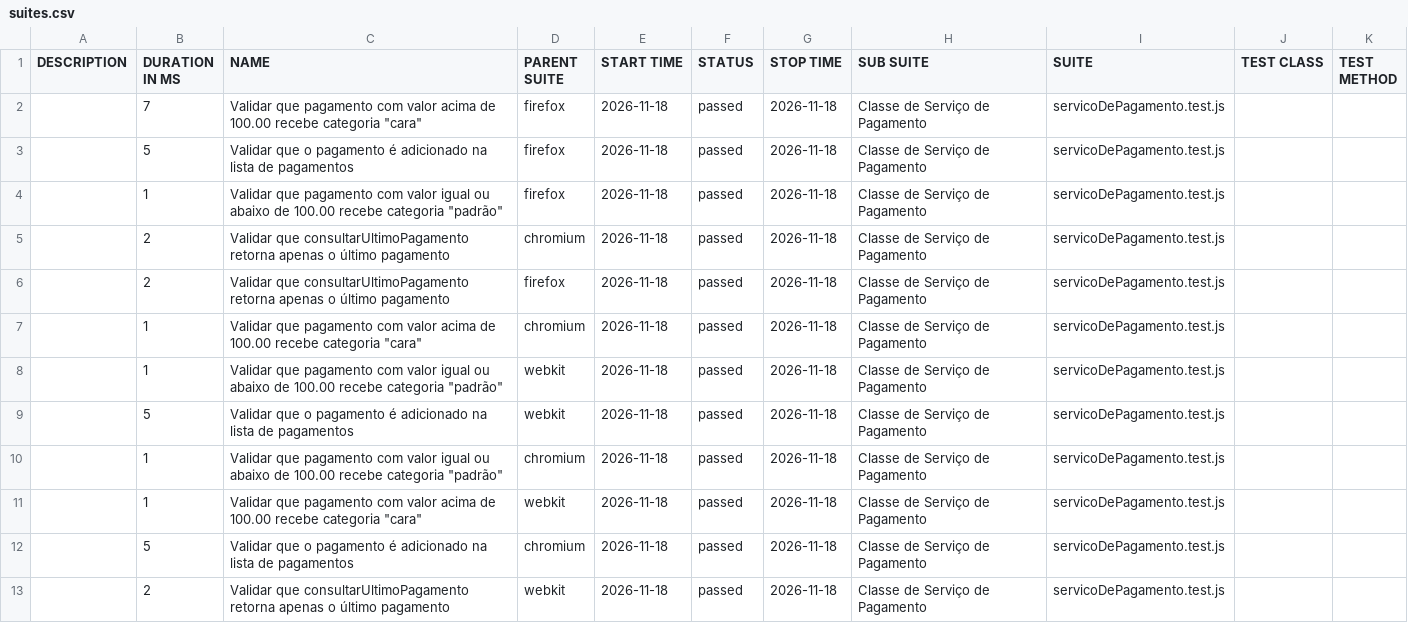
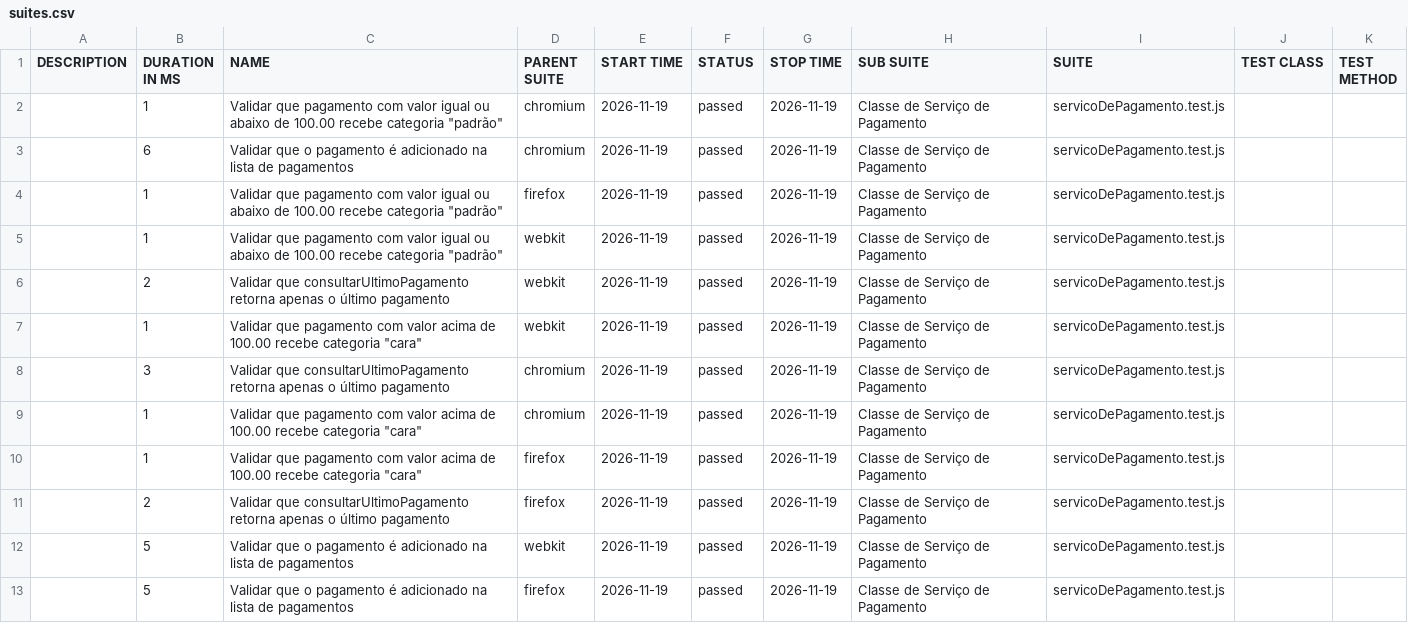
Before and after one commit to Pattyd08/trabalho-conclusao-ci, a CSV file: agendado/data/suites.csv, drawn as a sheet.

```diff
--- a/agendado/data/suites.csv
+++ b/agendado/data/suites.csv
@@ -1,13 +1,13 @@
 "DESCRIPTION","DURATION IN MS","NAME","PARENT SUITE","START TIME","STATUS","STOP TIME","SUB SUITE","SUITE","TEST CLASS","TEST METHOD"
-"","7","Validar que pagamento com valor acima de 100.00 recebe categoria ""cara""","firefox","2026-11-18","passed","2026-11-18","Classe de Serviço de Pagamento","servicoDePagamento.test.js","",""
-"","5","Validar que o pagamento é adicionado na lista de pagamentos","firefox","2026-11-18","passed","2026-11-18","Classe de Serviço de Pagamento","servicoDePagamento.test.js","",""
-"","1","Validar que pagamento com valor igual ou abaixo de 100.00 recebe categoria ""padrão""","firefox","2026-11-18","passed","2026-11-18","Classe de Serviço de Pagamento","servicoDePagamento.test.js","",""
-"","2","Validar que consultarUltimoPagamento retorna apenas o último pagamento","chromium","2026-11-18","passed","2026-11-18","Classe de Serviço de Pagamento","servicoDePagamento.test.js","",""
-"","2","Validar que consultarUltimoPagamento retorna apenas o último pagamento","firefox","2026-11-18","passed","2026-11-18","Classe de Serviço de Pagamento","servicoDePagamento.test.js","",""
-"","1","Validar que pagamento com valor acima de 100.00 recebe categoria ""cara""","chromium","2026-11-18","passed","2026-11-18","Classe de Serviço de Pagamento","servicoDePagamento.test.js","",""
-"","1","Validar que pagamento com valor igual ou abaixo de 100.00 recebe categoria ""padrão""","webkit","2026-11-18","passed","2026-11-18","Classe de Serviço de Pagamento","servicoDePagamento.test.js","",""
-"","5","Validar que o pagamento é adicionado na lista de pagamentos","webkit","2026-11-18","passed","2026-11-18","Classe de Serviço de Pagamento","servicoDePagamento.test.js","",""
-"","1","Validar que pagamento com valor igual ou abaixo de 100.00 recebe categoria ""padrão""","chromium","2026-11-18","passed","2026-11-18","Classe de Serviço de Pagamento","servicoDePagamento.test.js","",""
-"","1","Validar que pagamento com valor acima de 100.00 recebe categoria ""cara""","webkit","2026-11-18","passed","2026-11-18","Classe de Serviço de Pagamento","servicoDePagamento.test.js","",""
-"","5","Validar que o pagamento é adicionado na lista de pagamentos","chromium","2026-11-18","passed","2026-11-18","Classe de Serviço de Pagamento","servicoDePagamento.test.js","",""
-"","2","Validar que consultarUltimoPagamento retorna apenas o último pagamento","webkit","2026-11-18","passed","2026-11-18","Classe de Serviço de Pagamento","servicoDePagamento.test.js","",""
+"","1","Validar que pagamento com valor igual ou abaixo de 100.00 recebe categoria ""padrão""","chromium","2026-11-19","passed","2026-11-19","Classe de Serviço de Pagamento","servicoDePagamento.test.js","",""
+"","6","Validar que o pagamento é adicionado na lista de pagamentos","chromium","2026-11-19","passed","2026-11-19","Classe de Serviço de Pagamento","servicoDePagamento.test.js","",""
+"","1","Validar que pagamento com valor igual ou abaixo de 100.00 recebe categoria ""padrão""","firefox","2026-11-19","passed","2026-11-19","Classe de Serviço de Pagamento","servicoDePagamento.test.js","",""
+"","1","Validar que pagamento com valor igual ou abaixo de 100.00 recebe categoria ""padrão""","webkit","2026-11-19","passed","2026-11-19","Classe de Serviço de Pagamento","servicoDePagamento.test.js","",""
+"","2","Validar que consultarUltimoPagamento retorna apenas o último pagamento","webkit","2026-11-19","passed","2026-11-19","Classe de Serviço de Pagamento","servicoDePagamento.test.js","",""
+"","1","Validar que pagamento com valor acima de 100.00 recebe categoria ""cara""","webkit","2026-11-19","passed","2026-11-19","Classe de Serviço de Pagamento","servicoDePagamento.test.js","",""
+"","3","Validar que consultarUltimoPagamento retorna apenas o último pagamento","chromium","2026-11-19","passed","2026-11-19","Classe de Serviço de Pagamento","servicoDePagamento.test.js","",""
+"","1","Validar que pagamento com valor acima de 100.00 recebe categoria ""cara""","chromium","2026-11-19","passed","2026-11-19","Classe de Serviço de Pagamento","servicoDePagamento.test.js","",""
+"","1","Validar que pagamento com valor acima de 100.00 recebe categoria ""cara""","firefox","2026-11-19","passed","2026-11-19","Classe de Serviço de Pagamento","servicoDePagamento.test.js","",""
+"","2","Validar que consultarUltimoPagamento retorna apenas o último pagamento","firefox","2026-11-19","passed","2026-11-19","Classe de Serviço de Pagamento","servicoDePagamento.test.js","",""
+"","5","Validar que o pagamento é adicionado na lista de pagamentos","webkit","2026-11-19","passed","2026-11-19","Classe de Serviço de Pagamento","servicoDePagamento.test.js","",""
+"","5","Validar que o pagamento é adicionado na lista de pagamentos","firefox","2026-11-19","passed","2026-11-19","Classe de Serviço de Pagamento","servicoDePagamento.test.js","",""
```
Also changed, not shown: 45 other files.
